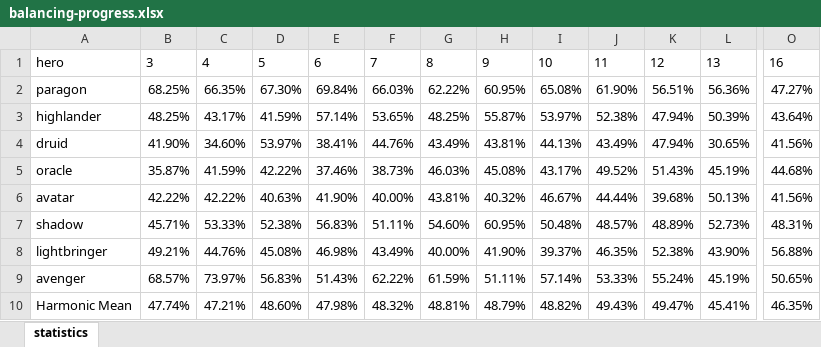
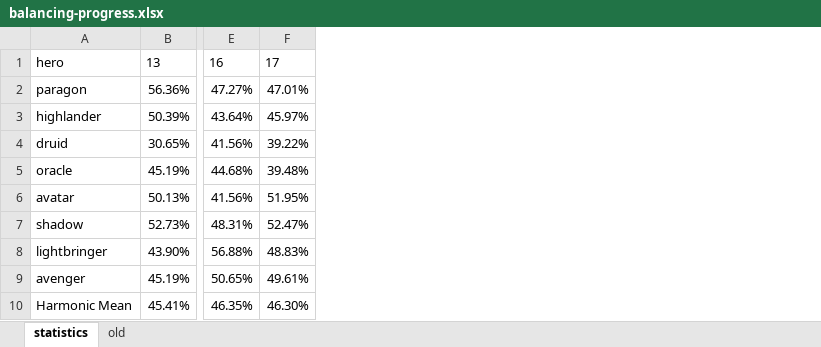
Before and after one commit to losferwords/astaria-bot-backend, an Excel workbook: statistics-runs/balancing-progress.xlsx, sheet statistics, drawn as a sheet; only a part is shown, gaps mark what is left out; values as stored, in another font and other column widths than the file's, no borders; charts and pictures and conditional formats and table styles not drawn; removed rows and columns are numbered as before the commit, all else as after; the diff names each change by its address in the sheet, - before the commit and + after, or states it on an @@ line.

```diff
--- a/statistics-runs/balancing-progress.xlsx (sheet statistics)
+++ b/statistics-runs/balancing-progress.xlsx (sheet statistics)
+sheet tab: old
-column B, rows 1-10: 3 | 68.25% | 48.25% | 41.90% | 35.87% | 42.22% | 45.71% | 49.21% | 68.57% | 47.74%
-column C, rows 1-10: 4 | 66.35% | 43.17% | 34.60% | 41.59% | 42.22% | 53.33% | 44.76% | 73.97% | 47.21%
-column D, rows 1-10: 5 | 67.30% | 41.59% | 53.97% | 42.22% | 40.63% | 52.38% | 45.08% | 56.83% | 48.60%
-column E, rows 1-10: 6 | 69.84% | 57.14% | 38.41% | 37.46% | 41.90% | 56.83% | 46.98% | 51.43% | 47.98%
-column F, rows 1-10: 7 | 66.03% | 53.65% | 44.76% | 38.73% | 40.00% | 51.11% | 43.49% | 62.22% | 48.32%
-column G, rows 1-10: 8 | 62.22% | 48.25% | 43.49% | 46.03% | 43.81% | 54.60% | 40.00% | 61.59% | 48.81%
-column H, rows 1-10: 9 | 60.95% | 55.87% | 43.81% | 45.08% | 40.32% | 60.95% | 41.90% | 51.11% | 48.79%
-column I, rows 1-10: 10 | 65.08% | 53.97% | 44.13% | 43.17% | 46.67% | 50.48% | 39.37% | 57.14% | 48.82%
-column J, rows 1-10: 11 | 61.90% | 52.38% | 43.49% | 49.52% | 44.44% | 48.57% | 46.35% | 53.33% | 49.43%
-column K, rows 1-10: 12 | 56.51% | 47.94% | 47.94% | 51.43% | 39.68% | 48.89% | 52.38% | 55.24% | 49.47%
+column F, rows 1-10: 17 | 47.01% | 45.97% | 39.22% | 39.48% | 51.95% | 52.47% | 48.83% | 49.61% | 46.30%
```
Also changed, not shown: charts or pictures, 8 other files.
